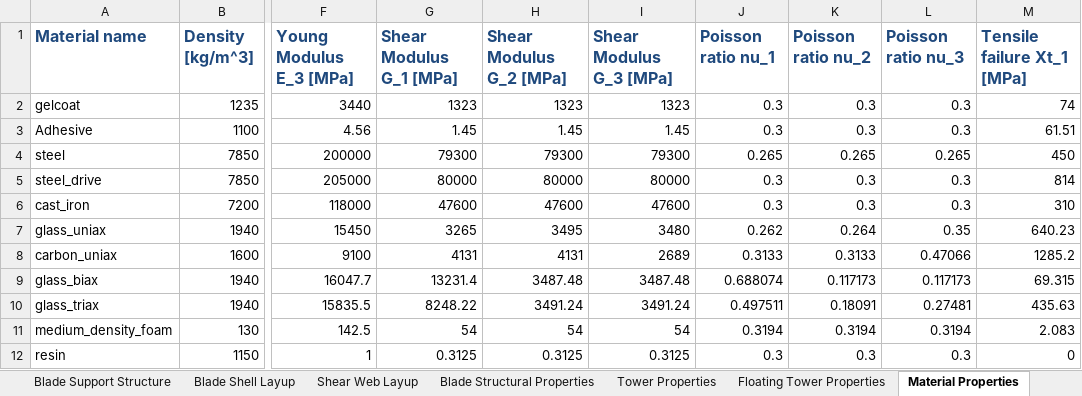
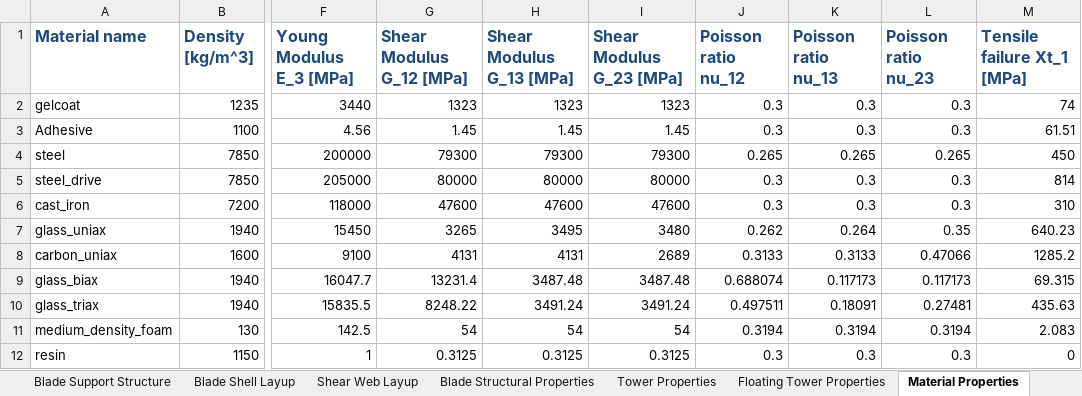
Before and after one commit to mayankchetan/IEA-22-280-RWT, an Excel workbook: Documentation/IEA-22-280-RWT_tabular.xlsx, sheet Material Properties, drawn as a sheet; only a part is shown, gaps mark what is left out; values as stored, in another font and other column widths than the file's, no borders; the diff names each change by its address in the sheet, - before the commit and + after, or states it on an @@ line.

Commit message:
fix column labels for shear quantities

```diff
--- a/Documentation/IEA-22-280-RWT_tabular.xlsx (sheet Material Properties)
+++ b/Documentation/IEA-22-280-RWT_tabular.xlsx (sheet Material Properties)
-G1: Shear Modulus G_1 [MPa]
+G1: Shear Modulus G_12 [MPa]
-H1: Shear Modulus G_2 [MPa]
+H1: Shear Modulus G_13 [MPa]
-I1: Shear Modulus G_3 [MPa]
+I1: Shear Modulus G_23 [MPa]
-J1: Poisson ratio nu_1
+J1: Poisson ratio nu_12
-K1: Poisson ratio nu_2
+K1: Poisson ratio nu_13
-L1: Poisson ratio nu_3
+L1: Poisson ratio nu_23
```
Also changed, not shown: 1 other file.
